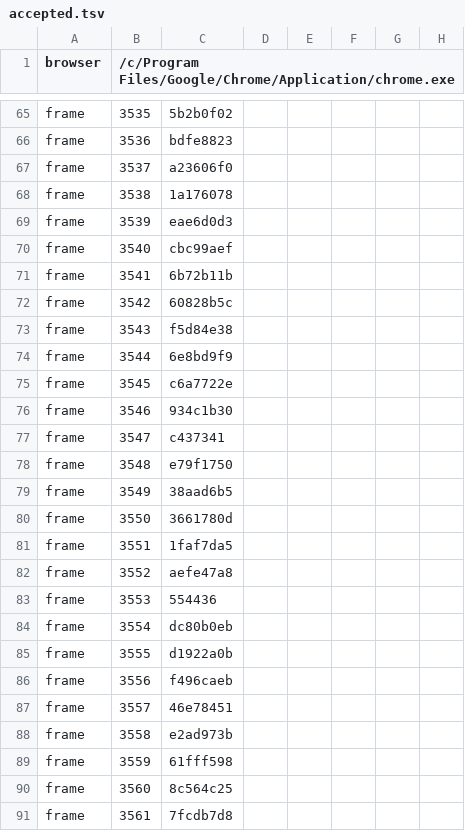
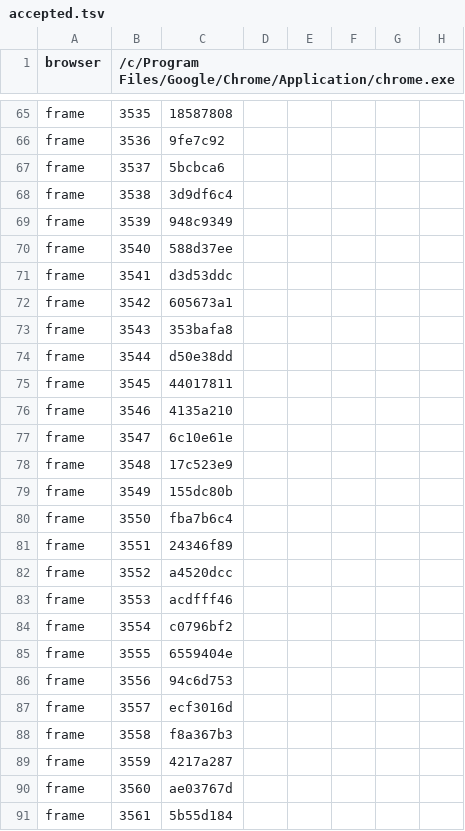
Before and after one commit to hgbao85/cotyphu, a TSV file: production/qa/evidence/grow-ty-phu-dat-viet/accepted.tsv, drawn as a sheet; only a part is shown, gaps mark what is left out; the diff covers the shown part only; the diff names each change by its address in the sheet, - before the commit and + after, or states it on an @@ line.

```diff
--- a/production/qa/evidence/grow-ty-phu-dat-viet/accepted.tsv
+++ b/production/qa/evidence/grow-ty-phu-dat-viet/accepted.tsv
-C65: 5b2b0f02
+C65: 18587808
-C66: bdfe8823
+C66: 9fe7c92
-C67: a23606f0
+C67: 5bcbca6
-C68: 1a176078
+C68: 3d9df6c4
-C69: eae6d0d3
+C69: 948c9349
-C70: cbc99aef
+C70: 588d37ee
-C71: 6b72b11b
+C71: d3d53ddc
-C72: 60828b5c
+C72: 605673a1
-C73: f5d84e38
+C73: 353bafa8
-C74: 6e8bd9f9
+C74: d50e38dd
-C75: c6a7722e
+C75: 44017811
-C76: 934c1b30
+C76: 4135a210
-C77: c437341
+C77: 6c10e61e
-C78: e79f1750
+C78: 17c523e9
-C79: 38aad6b5
+C79: 155dc80b
-C80: 3661780d
+C80: fba7b6c4
-C81: 1faf7da5
+C81: 24346f89
-C82: aefe47a8
+C82: a4520dcc
-C83: 554436
+C83: acdfff46
-C84: dc80b0eb
+C84: c0796bf2
-C85: d1922a0b
+C85: 6559404e
-C86: f496caeb
+C86: 94c6d753
-C87: 46e78451
+C87: ecf3016d
-C88: e2ad973b
+C88: f8a367b3
-C89: 61fff598
+C89: 4217a287
-C90: 8c564c25
+C90: ae03767d
-C91: 7fcdb7d8
+C91: 5b55d184
```
Also changed, not shown: 127 edited cells elsewhere in this file, production/qa/evidence/grow-ty-phu-dat-viet/story.tsv, 21 other files.
